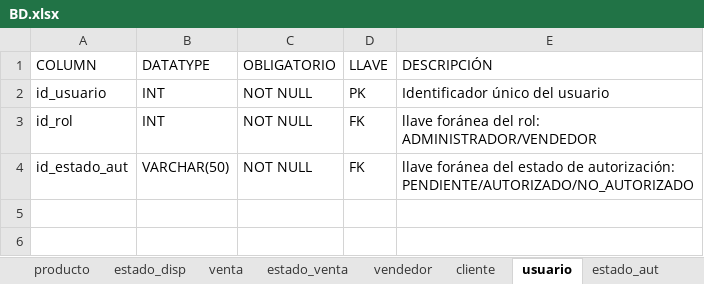
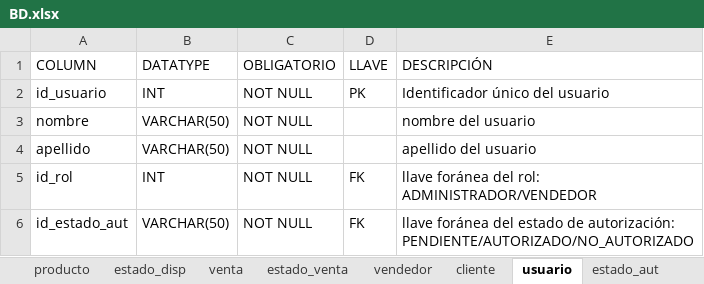
Before and after one commit to Proyecto-Ciclo-3-MisionTIC/Repositorio-Proyecto, an Excel workbook: BD/BD.xlsx, sheet usuario, drawn as a sheet; values as stored, in another font and other column widths than the file's, no borders; the diff names each change by its address in the sheet, - before the commit and + after, or states it on an @@ line.

Commit message:
Add files via upload

```diff
--- a/BD/BD.xlsx (sheet usuario)
+++ b/BD/BD.xlsx (sheet usuario)
+row 3: nombre | VARCHAR(50) | NOT NULL |  | nombre del usuario
+row 4: apellido | VARCHAR(50) | NOT NULL |  | apellido del usuario
```
